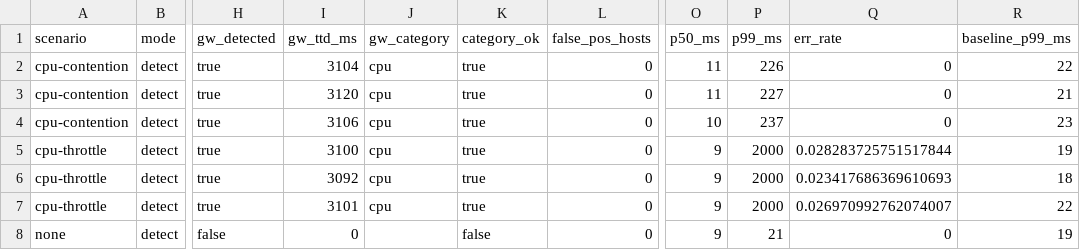
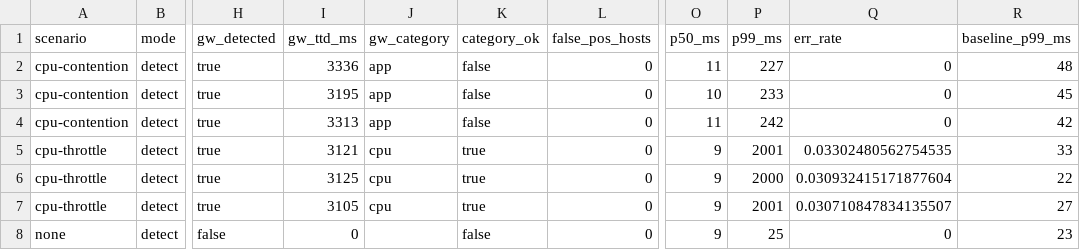
Before and after one commit to AdithyaSM31/GrayWatch, a CSV file: docs/data/ebpf/trials.csv, drawn as a sheet; only a part is shown, gaps mark what is left out; the diff names each change by its address in the sheet, - before the commit and + after, or states it on an @@ line.

Commit message:
docs: remove stray table rows, and report the eBPF rerun
Two eBPF rows had been pasted into the README's main results table.

Rerun the eBPF comparison on the fixed code. The signal now fires on
cpu-throttle but not cpu-contention, whose load spills onto peers, and the
notes say so. They also replace "no measurable cost" with the measurements,
which are too few to rule out a small cost, and say the main table predates
these fixes, with a spot check on the final code.

```diff
--- a/docs/data/ebpf/trials.csv
+++ b/docs/data/ebpf/trials.csv
-I2 (gw_ttd_ms): 3104
+I2 (gw_ttd_ms): 3336
-J2:J4 (gw_category): cpu
+J2:J4 (gw_category): app
-K2:K4 (category_ok): true
+K2:K4 (category_ok): false
-P2 (p99_ms): 226
+P2 (p99_ms): 227
-R2 (baseline_p99_ms): 22
+R2 (baseline_p99_ms): 48
-I3 (gw_ttd_ms): 3120
+I3 (gw_ttd_ms): 3195
-O3 (p50_ms): 11
+O3 (p50_ms): 10
-P3 (p99_ms): 227
+P3 (p99_ms): 233
-R3 (baseline_p99_ms): 21
+R3 (baseline_p99_ms): 45
-I4 (gw_ttd_ms): 3106
+I4 (gw_ttd_ms): 3313
-O4 (p50_ms): 10
+O4 (p50_ms): 11
-P4 (p99_ms): 237
+P4 (p99_ms): 242
-R4 (baseline_p99_ms): 23
+R4 (baseline_p99_ms): 42
-I5 (gw_ttd_ms): 3100
+I5 (gw_ttd_ms): 3121
-P5 (p99_ms): 2000
+P5 (p99_ms): 2001
-Q5 (err_rate): 0.028283725751517844
+Q5 (err_rate): 0.03302480562754535
-R5 (baseline_p99_ms): 19
+R5 (baseline_p99_ms): 33
-I6 (gw_ttd_ms): 3092
+I6 (gw_ttd_ms): 3125
-Q6 (err_rate): 0.023417686369610693
+Q6 (err_rate): 0.030932415171877604
-R6 (baseline_p99_ms): 18
+R6 (baseline_p99_ms): 22
-I7 (gw_ttd_ms): 3101
+I7 (gw_ttd_ms): 3105
-P7 (p99_ms): 2000
+P7 (p99_ms): 2001
-Q7 (err_rate): 0.026970992762074007
+Q7 (err_rate): 0.030710847834135507
-R7 (baseline_p99_ms): 22
+R7 (baseline_p99_ms): 27
-P8 (p99_ms): 21
+P8 (p99_ms): 25
-R8 (baseline_p99_ms): 19
+R8 (baseline_p99_ms): 23
```
Also changed, not shown: 3 other files.
